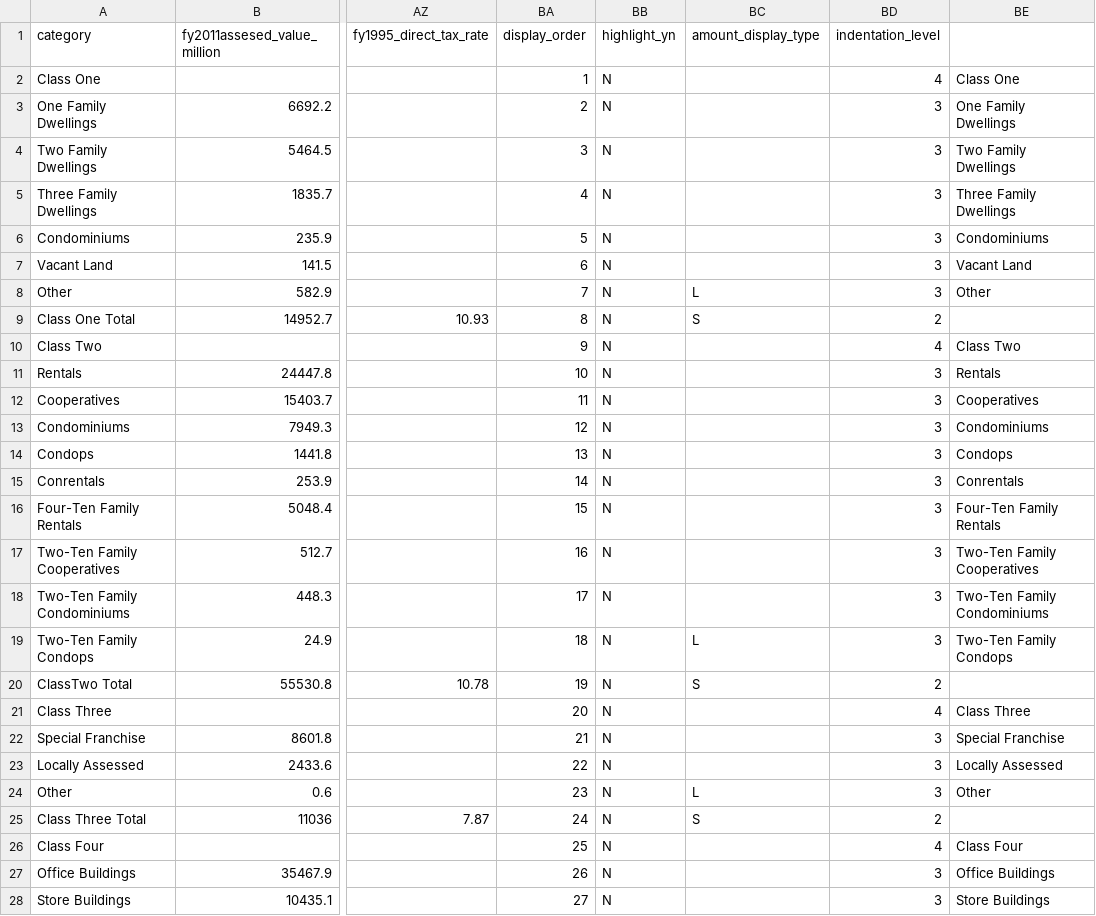
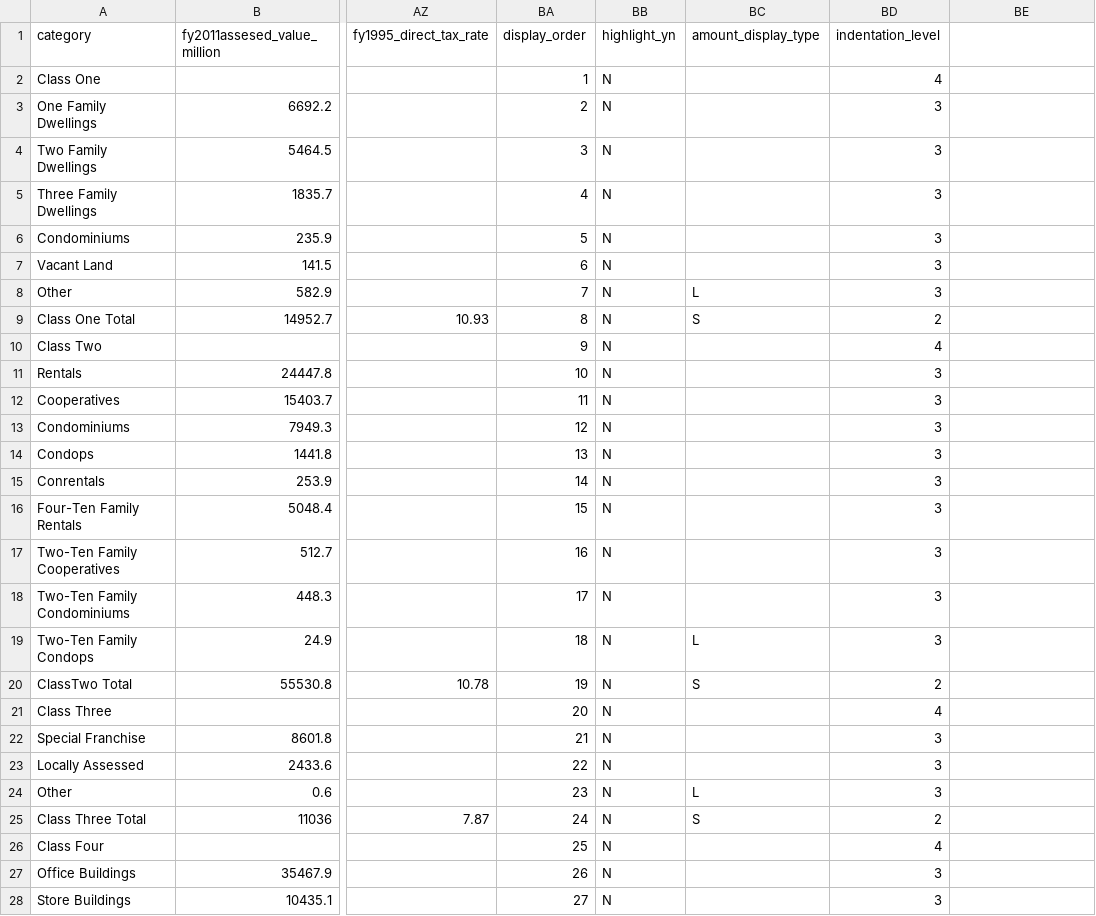
Before and after one commit to vasili4/Checkbook, a CSV file: checkbook/DB scripts/Trends data/trends_assesed_valuation_tax_rate_class.csv, drawn as a sheet; only a part is shown, gaps mark what is left out; the diff covers the shown part only; the diff names each change by its address in the sheet, - before the commit and + after, or states it on an @@ line.

Commit message:
NYCCHKBK-1822
git-svn-id: https://omb-dashboardplatform.reisys.com:10039/NYC_Checkbook_2_0/Database@3825 948744eb-f611-4f28-8820-250fb6d8f47d

Former-commit-id: 8c07df578912221ea3795859eb8c9ec9d04b3339

```diff
--- a/checkbook/DB scripts/Trends data/trends_assesed_valuation_tax_rate_class.csv
+++ b/checkbook/DB scripts/Trends data/trends_assesed_valuation_tax_rate_class.csv
-BE2: Class One
+BE2: (empty)
-BE3: One Family Dwellings
+BE3: (empty)
-BE4: Two Family Dwellings
+BE4: (empty)
-BE5: Three Family Dwellings
+BE5: (empty)
-BE6: Condominiums
+BE6: (empty)
-BE7: Vacant Land
+BE7: (empty)
-BE8: Other
+BE8: (empty)
-BE10: Class Two
+BE10: (empty)
-BE11: Rentals
+BE11: (empty)
-BE12: Cooperatives
+BE12: (empty)
-BE13: Condominiums
+BE13: (empty)
-BE14: Condops
+BE14: (empty)
-BE15: Conrentals
+BE15: (empty)
-BE16: Four-Ten Family Rentals
+BE16: (empty)
-BE17: Two-Ten Family Cooperatives
+BE17: (empty)
-BE18: Two-Ten Family Condominiums
+BE18: (empty)
-BE19: Two-Ten Family Condops
+BE19: (empty)
-BE21: Class Three
+BE21: (empty)
-BE22: Special Franchise
+BE22: (empty)
-BE23: Locally Assessed
+BE23: (empty)
-BE24: Other
+BE24: (empty)
-BE26: Class Four
+BE26: (empty)
-BE27: Office Buildings
+BE27: (empty)
-BE28: Store Buildings
+BE28: (empty)
```
Also changed, not shown: 13 edited cells elsewhere in this file.
